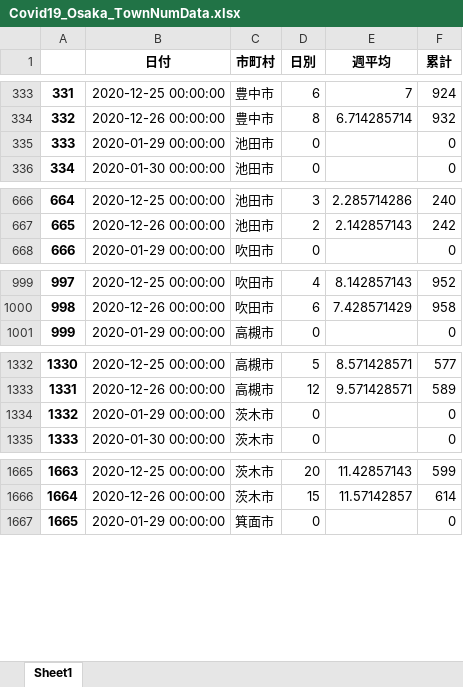
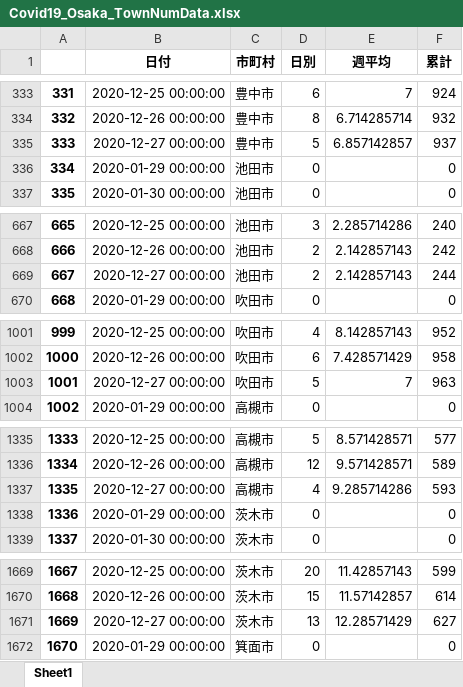
Before and after one commit to massatacker/Covid19OsakaAreaTwonHeroku, an Excel workbook: Covid19_Osaka_TownNumData.xlsx, sheet Sheet1, drawn as a sheet; only a part is shown, gaps mark what is left out; values as stored, in another font and other column widths than the file's, no borders; addresses are those after the commit; the diff covers the shown part only; the diff names each change by its address in the sheet, - before the commit and + after, or states it on an @@ line.

```diff
--- a/Covid19_Osaka_TownNumData.xlsx (sheet Sheet1)
+++ b/Covid19_Osaka_TownNumData.xlsx (sheet Sheet1)
+row 335: 333 | 2020-12-27 00:00:00 | 豊中市 | 5 | 6.857142857 | 937
@@ column A renumbered between rows 336 and 15029 @@
+row 669: 667 | 2020-12-27 00:00:00 | 池田市 | 2 | 2.142857143 | 244
+row 1003: 1001 | 2020-12-27 00:00:00 | 吹田市 | 5 | 7 | 963
+row 1337: 1335 | 2020-12-27 00:00:00 | 高槻市 | 4 | 9.285714286 | 593
+row 1671: 1669 | 2020-12-27 00:00:00 | 茨木市 | 13 | 12.28571429 | 627
```
Also changed, not shown: 40 added rows elsewhere in this sheet, Covid19_Osaka_AreaNumData.xlsx.
